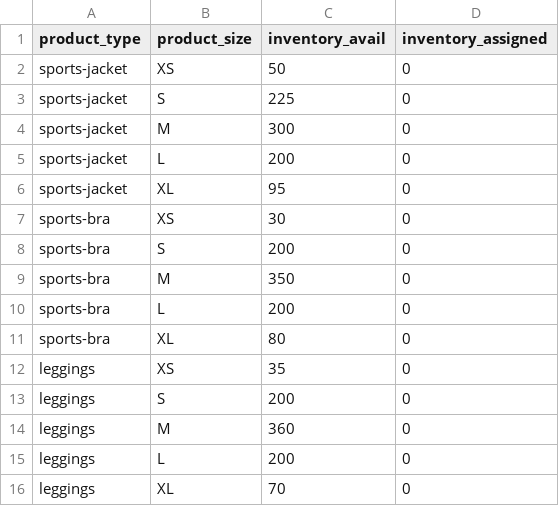
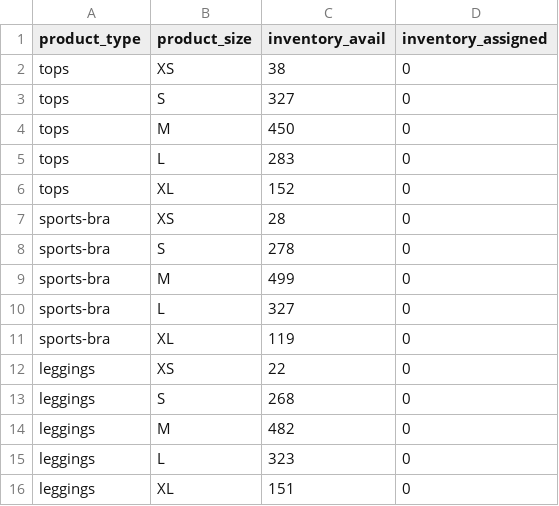
Before and after one commit to FLWallace105/update_subs2, a CSV file: subs_updated_inventory_sizes.csv, drawn as a sheet.

```diff
--- a/subs_updated_inventory_sizes.csv
+++ b/subs_updated_inventory_sizes.csv
@@ -1,16 +1,16 @@
 product_type,product_size,inventory_avail,inventory_assigned
-sports-jacket,XS,50,0
-sports-jacket,S,225,0
-sports-jacket,M,300,0
-sports-jacket,L,200,0
-sports-jacket,XL,95,0
-sports-bra,XS,30,0
-sports-bra,S,200,0
-sports-bra,M,350,0
-sports-bra,L,200,0
-sports-bra,XL,80,0
-leggings,XS,35,0
-leggings,S,200,0
-leggings,M,360,0
-leggings,L,200,0
-leggings,XL,70,0
+tops,XS,38,0
+tops,S,327,0
+tops,M,450,0
+tops,L,283,0
+tops,XL,152,0
+sports-bra,XS,28,0
+sports-bra,S,278,0
+sports-bra,M,499,0
+sports-bra,L,327,0
+sports-bra,XL,119,0
+leggings,XS,22,0
+leggings,S,268,0
+leggings,M,482,0
+leggings,L,323,0
+leggings,XL,151,0
```
Also changed, not shown: 3 other files.
